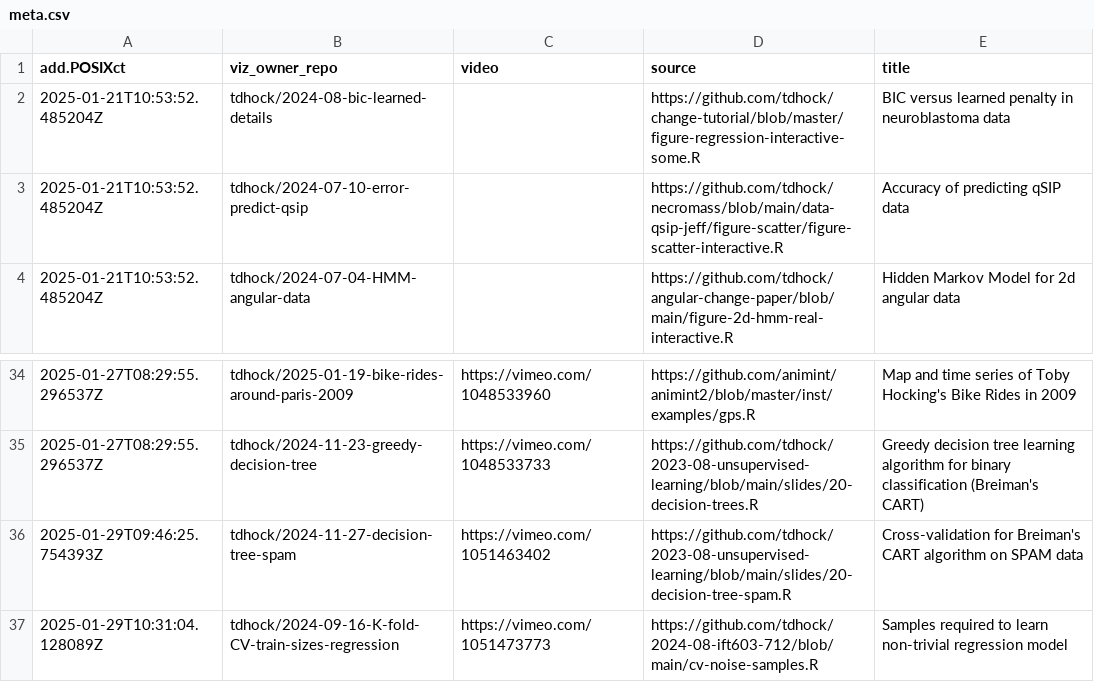
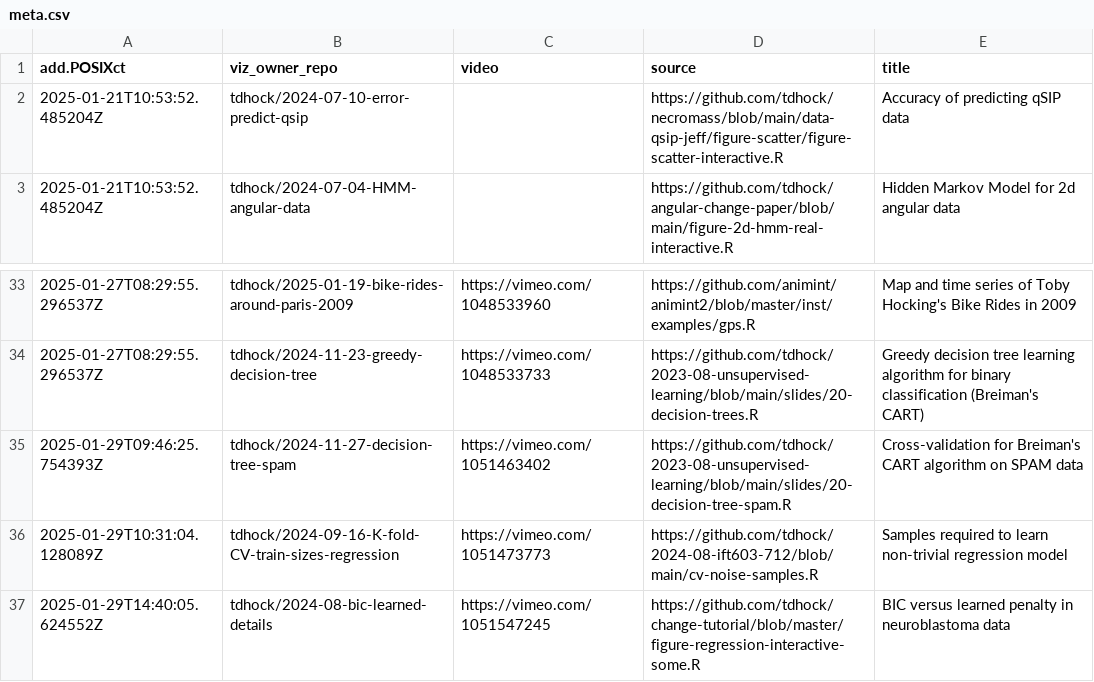
Before and after one commit to tdhock/gallery, a CSV file: meta.csv, drawn as a sheet; only a part is shown, gaps mark what is left out; removed rows and columns are numbered as before the commit, all else as after; the diff names each change by its address in the sheet, - before the commit and + after, or states it on an @@ line.

```diff
--- a/meta.csv
+++ b/meta.csv
-row 2: 2025-01-21T10:53:52.485204Z | tdhock/2024-08-bic-learned-details |  | https://github.com/tdhock/change-tutorial/blob/master/figure-regression-interactive-some.R | BIC versus learned penalty in neuroblastoma data
+row 37: 2025-01-29T14:40:05.624552Z | tdhock/2024-08-bic-learned-details | https://vimeo.com/1051547245 | https://github.com/tdhock/change-tutorial/blob/master/figure-regression-interactive-some.R | BIC versus learned penalty in neuroblastoma data
```
Also changed, not shown: error.csv, 1 other file.
